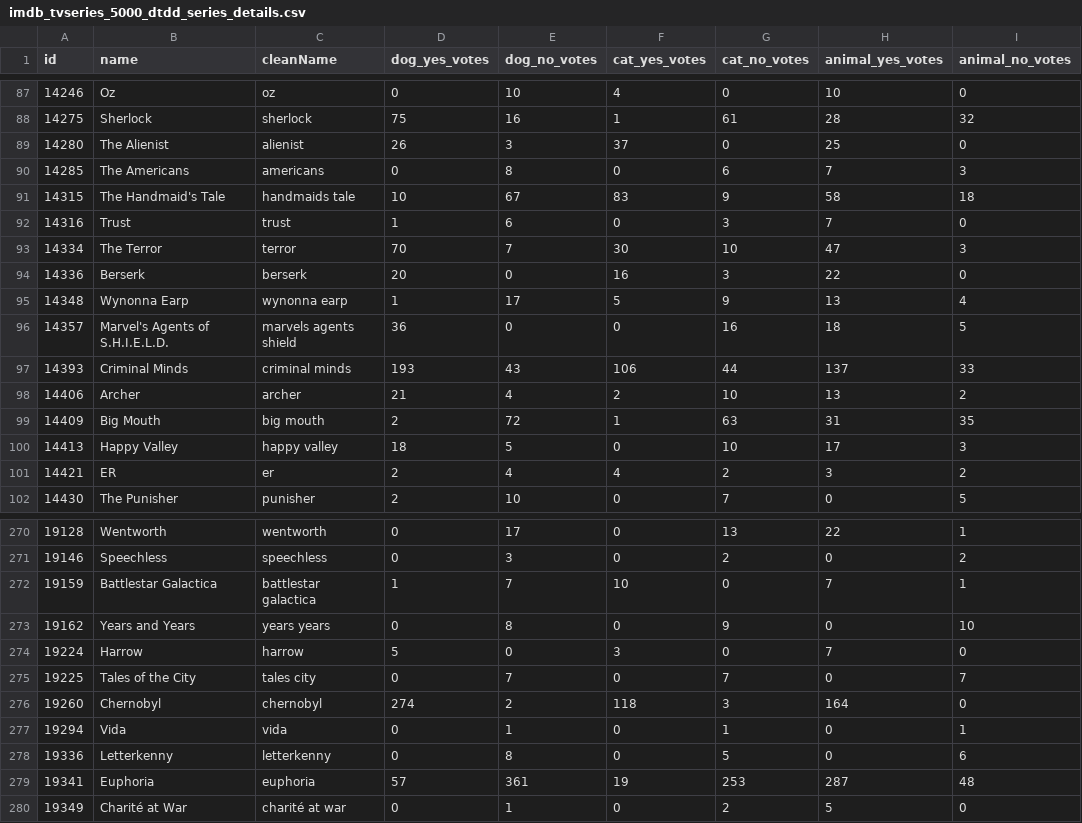
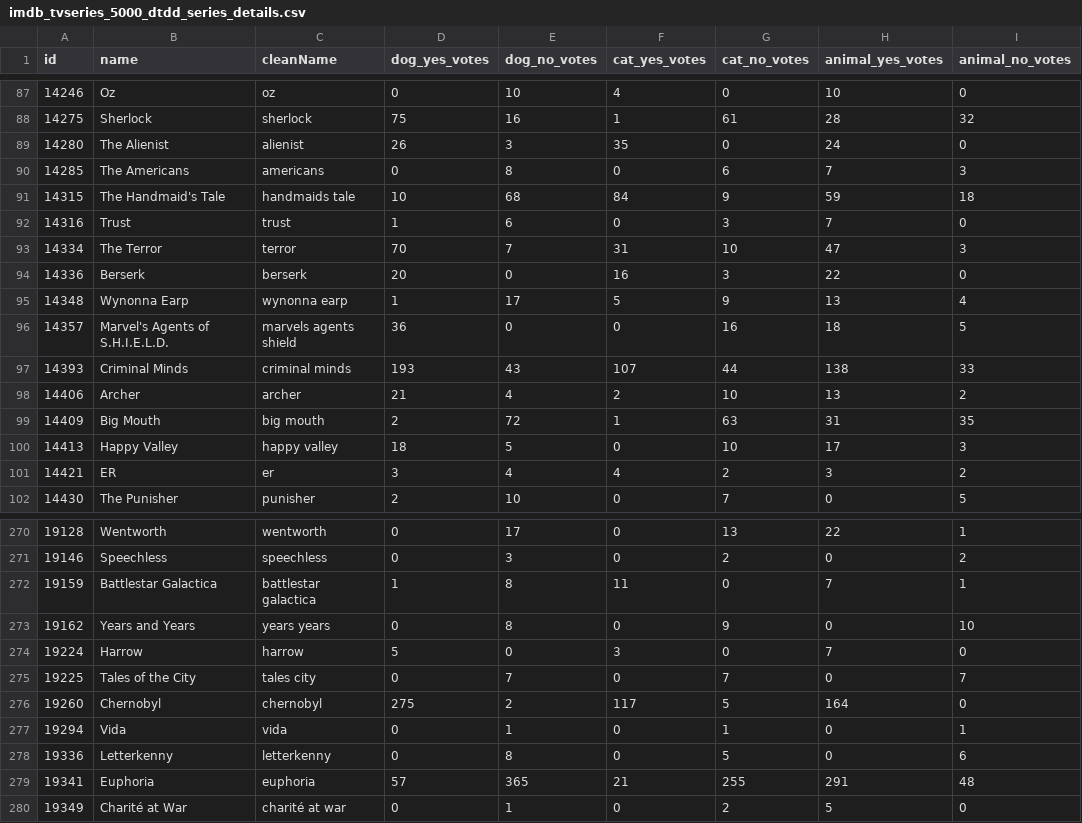
Before and after one commit to alanjern/tv-movie-animal-deaths, a CSV file: data/imdb_tvseries_5000_dtdd_series_details.csv, drawn as a sheet; only a part is shown, gaps mark what is left out; the diff covers the shown part only.

```diff
--- a/data/imdb_tvseries_5000_dtdd_series_details.csv
+++ b/data/imdb_tvseries_5000_dtdd_series_details.csv
@@ -88,7 +88,7 @@ id,name,cleanName,dog_yes_votes,dog_no_votes,cat_yes_votes,cat_no_votes,animal_y
 14275,Sherlock,sherlock,75,16,1,61,28,32
-14280,The Alienist,alienist,26,3,37,0,25,0
+14280,The Alienist,alienist,26,3,35,0,24,0
 14285,The Americans,americans,0,8,0,6,7,3
-14315,The Handmaid's Tale,handmaids tale,10,67,83,9,58,18
+14315,The Handmaid's Tale,handmaids tale,10,68,84,9,59,18
 14316,Trust,trust,1,6,0,3,7,0
-14334,The Terror,terror,70,7,30,10,47,3
+14334,The Terror,terror,70,7,31,10,47,3
 14336,Berserk,berserk,20,0,16,3,22,0
@@ -96,3 +96,3 @@ id,name,cleanName,dog_yes_votes,dog_no_votes,cat_yes_votes,cat_no_votes,animal_y
 14357,Marvel's Agents of S.H.I.E.L.D.,marvels agents shield,36,0,0,16,18,5
-14393,Criminal Minds,criminal minds,193,43,106,44,137,33
+14393,Criminal Minds,criminal minds,193,43,107,44,138,33
 14406,Archer,archer,21,4,2,10,13,2
@@ -100,3 +100,3 @@ id,name,cleanName,dog_yes_votes,dog_no_votes,cat_yes_votes,cat_no_votes,animal_y
 14413,Happy Valley,happy valley,18,5,0,10,17,3
-14421,ER,er,2,4,4,2,3,2
+14421,ER,er,3,4,4,2,3,2
 14430,The Punisher,punisher,2,10,0,7,0,5
@@ -271,3 +271,3 @@ id,name,cleanName,dog_yes_votes,dog_no_votes,cat_yes_votes,cat_no_votes,animal_y
 19146,Speechless,speechless,0,3,0,2,0,2
-19159,Battlestar Galactica,battlestar galactica,1,7,10,0,7,1
+19159,Battlestar Galactica,battlestar galactica,1,8,11,0,7,1
 19162,Years and Years,years years,0,8,0,9,0,10
@@ -275,6 +275,6 @@ id,name,cleanName,dog_yes_votes,dog_no_votes,cat_yes_votes,cat_no_votes,animal_y
 19225,Tales of the City,tales city,0,7,0,7,0,7
-19260,Chernobyl,chernobyl,274,2,118,3,164,0
+19260,Chernobyl,chernobyl,275,2,117,5,164,0
 19294,Vida,vida,0,1,0,1,0,1
 19336,Letterkenny,letterkenny,0,8,0,5,0,6
-19341,Euphoria,euphoria,57,361,19,253,287,48
+19341,Euphoria,euphoria,57,365,21,255,291,48
 19349,Charité at War,charité at war,0,1,0,2,5,0
```
Also changed, not shown: 2 added rows, 1 removed row and 124 edited cells elsewhere in this file, data/imdb_5000_dtdd_movie_details.csv, 13 other files.
